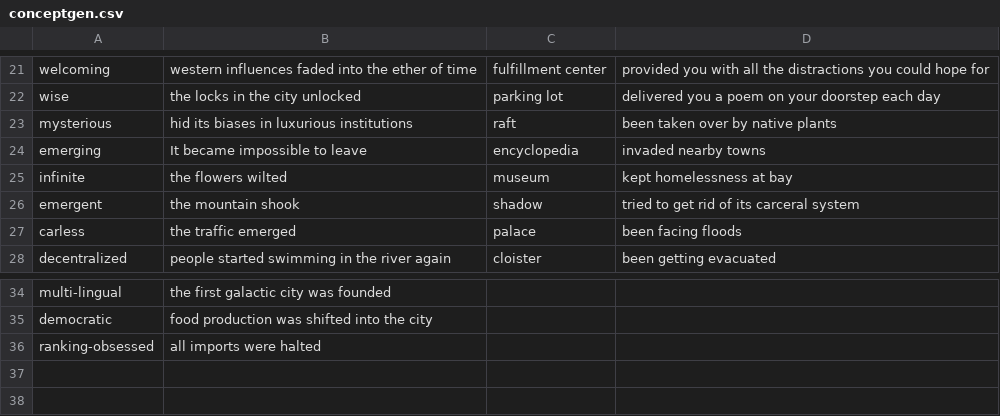
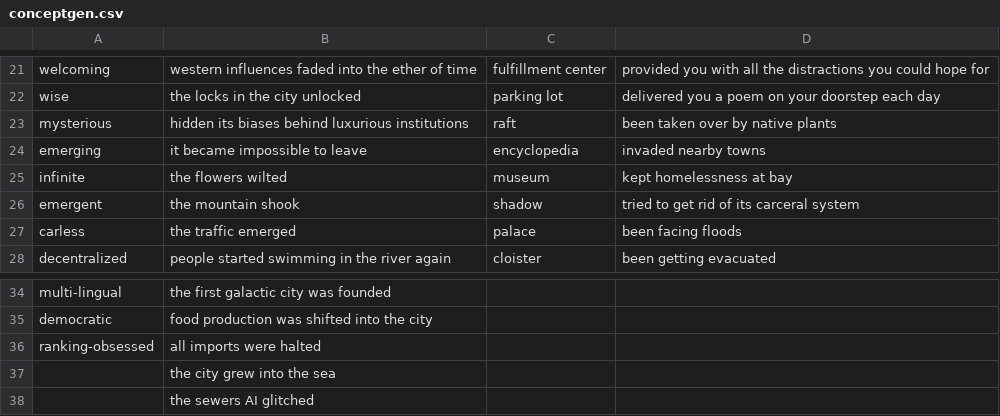
Before and after one commit to Juzbox/CrypticCities, a CSV file: assets/conceptgen.csv, drawn as a sheet; only a part is shown, gaps mark what is left out.

```diff
--- a/assets/conceptgen.csv
+++ b/assets/conceptgen.csv
@@ -22,4 +22,4 @@ welcoming,western influences faded into the ether of time,fulfillment center,pro
 wise,the locks in the city unlocked,parking lot,delivered you a poem on your doorstep each day
-mysterious,hid its biases in luxurious institutions,raft,been taken over by native plants
-emerging,It became impossible to leave,encyclopedia,invaded nearby towns
+mysterious,hidden its biases behind luxurious institutions,raft,been taken over by native plants
+emerging,it became impossible to leave,encyclopedia,invaded nearby towns
 infinite,the flowers wilted,museum,kept homelessness at bay
@@ -36 +36,3 @@ democratic,food production was shifted into the city,,
 ranking-obsessed,all imports were halted,,
+,the city grew into the sea,,
+,the sewers AI glitched,,
```
Also changed, not shown: 1 other file.
